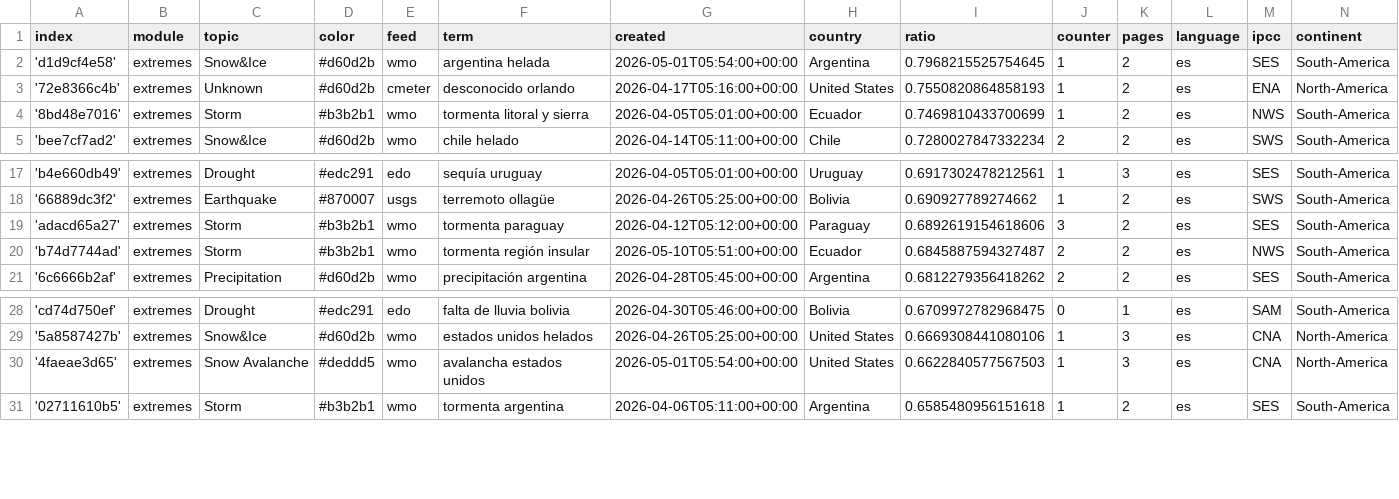
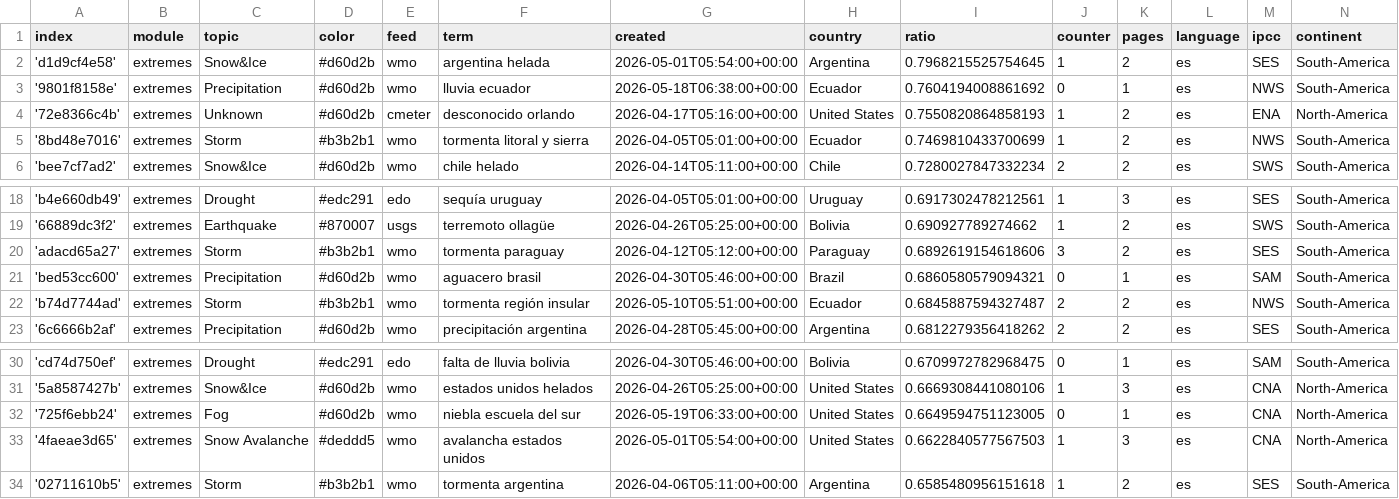
Before and after one commit to jannikdo28-news/spanishExtremes, a CSV file: terms.csv, drawn as a sheet; only a part is shown, gaps mark what is left out.

Commit message:
Commit from GitHub Actions (import:0.0)

```diff
--- a/terms.csv
+++ b/terms.csv
@@ -2,2 +2,3 @@ index,module,topic,color,feed,term,created,country,ratio,counter,pages,language,
 'd1d9cf4e58',extremes,Snow&Ice,#d60d2b,wmo,argentina helada,2026-05-01T05:54:00+00:00,Argentina,0.7968215525754645,1,2,es,SES,South-America
+'9801f8158e',extremes,Precipitation,#d60d2b,wmo,lluvia ecuador,2026-05-18T06:38:00+00:00,Ecuador,0.7604194008861692,0,1,es,NWS,South-America
 '72e8366c4b',extremes,Unknown,#d60d2b,cmeter,desconocido orlando,2026-04-17T05:16:00+00:00,United States,0.7550820864858193,1,2,es,ENA,North-America
@@ -19,2 +20,3 @@ index,module,topic,color,feed,term,created,country,ratio,counter,pages,language,
 'adacd65a27',extremes,Storm,#b3b2b1,wmo,tormenta paraguay,2026-04-12T05:12:00+00:00,Paraguay,0.6892619154618606,3,2,es,SES,South-America
+'bed53cc600',extremes,Precipitation,#d60d2b,wmo,aguacero brasil,2026-04-30T05:46:00+00:00,Brazil,0.6860580579094321,0,1,es,SAM,South-America
 'b74d7744ad',extremes,Storm,#b3b2b1,wmo,tormenta región insular,2026-05-10T05:51:00+00:00,Ecuador,0.6845887594327487,2,2,es,NWS,South-America
@@ -29,2 +31,3 @@ index,module,topic,color,feed,term,created,country,ratio,counter,pages,language,
 '5a8587427b',extremes,Snow&Ice,#d60d2b,wmo,estados unidos helados,2026-04-26T05:25:00+00:00,United States,0.6669308441080106,1,3,es,CNA,North-America
+'725f6ebb24',extremes,Fog,#d60d2b,wmo,niebla escuela del sur,2026-05-19T06:33:00+00:00,United States,0.6649594751123005,0,1,es,CNA,North-America
 '4faeae3d65',extremes,Snow Avalanche,#deddd5,wmo,avalancha estados unidos,2026-05-01T05:54:00+00:00,United States,0.6622840577567503,1,3,es,CNA,North-America
```
